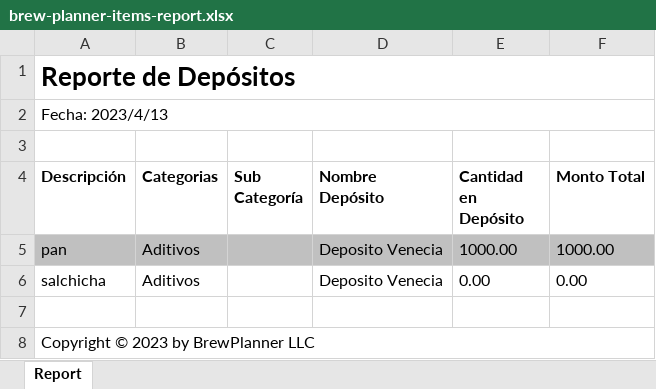
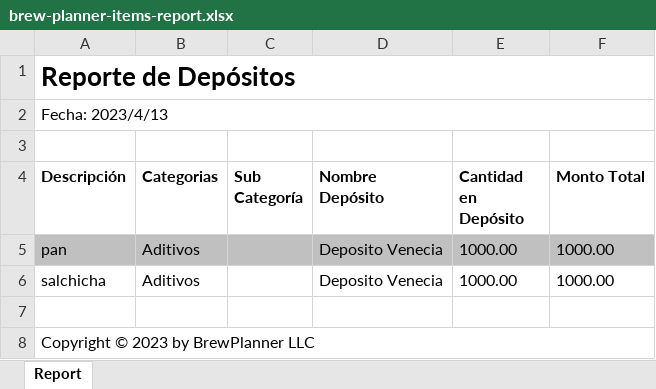
Before and after one commit to mariaviviana/brew-planner-automation, an Excel workbook: cypress/downloads/brew-planner-items-report.xlsx, sheet Report, drawn as a sheet; values as stored, in another font and other column widths than the file's, no borders; the diff names each change by its address in the sheet, - before the commit and + after, or states it on an @@ line.

```diff
--- a/cypress/downloads/brew-planner-items-report.xlsx (sheet Report)
+++ b/cypress/downloads/brew-planner-items-report.xlsx (sheet Report)
-E6 (Cantidad en Depósito): 0.00
+E6 (Cantidad en Depósito): 1000.00
-F6 (Monto Total): 0.00
+F6 (Monto Total): 1000.00
```
Also changed, not shown: 8 other files.
